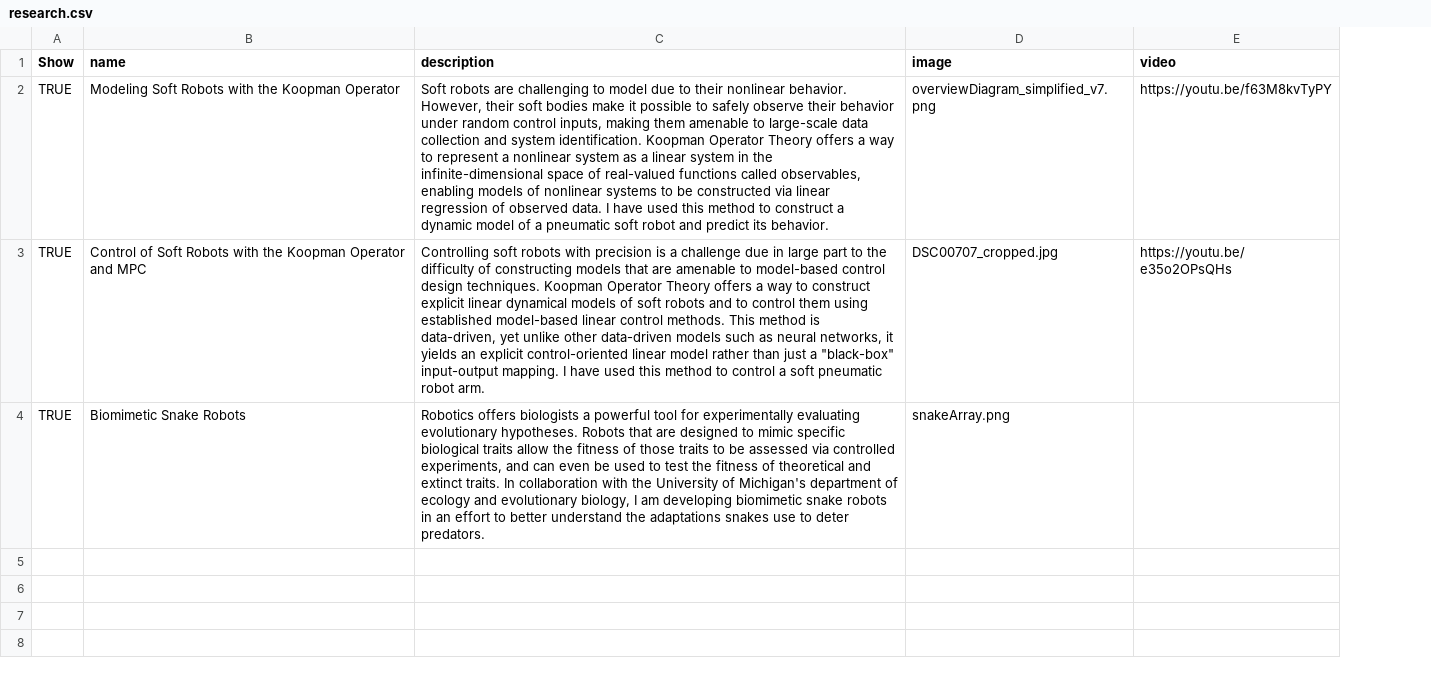
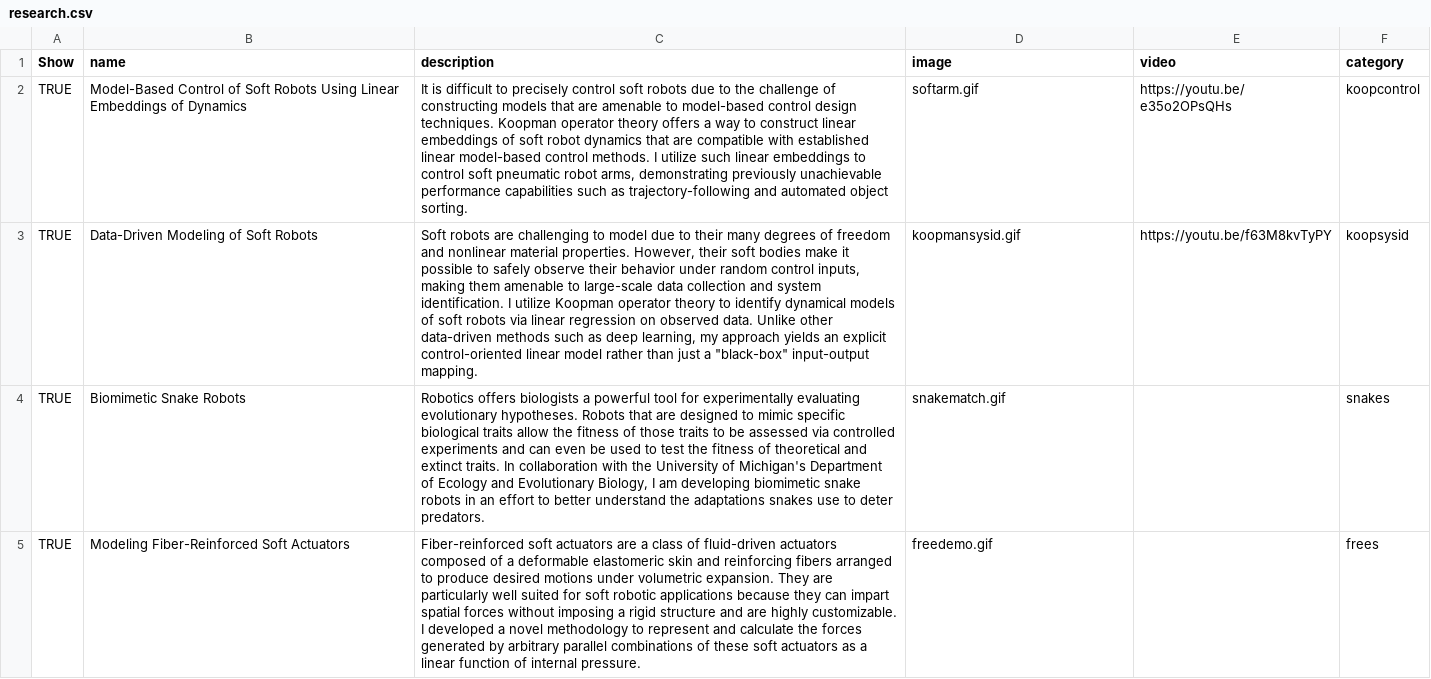
Before and after one commit to bruderd/danielbruder, a CSV file: _data/research.csv, drawn as a sheet; removed rows and columns are numbered as before the commit, all else as after; the diff names each change by its address in the sheet, - before the commit and + after, or states it on an @@ line.

Commit message:
Completely revamped the Research page. Wrote new descriptions, made all the images gifs, and added links to publications.

```diff
--- a/_data/research.csv
+++ b/_data/research.csv
+column F (category), rows 3-4: koopsysid | snakes
+row 2: TRUE | Model-Based Control of Soft Robots Using Linear Embeddings of Dynamics | It is difficult to precisely control soft robots due to the challenge of constructing models that are amenable to model-based control design techniques. Koopman operator theory offers a way to construct linear embeddings of soft robot dynamics that are compatible with established linear model-based control methods. I utilize such linear embeddings to control soft pneumatic robot arms, demonstrating previously unachievable performance capabilities such as trajectory-following and automated object sorting. | softarm.gif | https://youtu.be/e35o2OPsQHs | koopcontrol
-B3 (name): Modeling Soft Robots with the Koopman Operator
+B3 (name): Data-Driven Modeling of Soft Robots
-C3 (description): …to their nonlinear behavior. However, their soft bodies make it possible to safely observe their behavior under random control inputs, making them amenable to large-scale data collection and system identification. Koopman Operator Theory offers a way to represent a nonlinear system as a linear system in the infinite-dimensional space of real-valued functions called observables, enabling models of nonlinear systems to be constructed via linear regression of observed data. I have used this method to construct a dynamic model of a pneumatic soft robot and predict its behavior.
+C3 (description): …to their many degrees of freedom and nonlinear material properties. However, their soft bodies make it possible to safely observe their behavior under random control inputs, making them amenable to large-scale data collection and system identification. I utilize Koopman operator theory to identify dynamical models of soft robots via linear regression on observed data. Unlike other data-driven methods such as deep learning, my approach yields an explicit control-oriented linear model rather than just a "black-box" input-output mapping.
-D3 (image): overviewDiagram_simplified_v7.png
+D3 (image): koopmansysid.gif
-row 3: TRUE | Control of Soft Robots with the Koopman Operator and MPC | Controlling soft robots with precision is a challenge due in large part to the difficulty of constructing models that are amenable to model-based control design techniques. Koopman Operator Theory offers a way to construct explicit linear dynamical models of soft robots and to control them using established model-based linear control methods. This method is data-driven, yet unlike other data-driven models such as neural networks, it yields an explicit control-oriented linear model rather than just a "black-box" input-output mapping. I have used this method to control a soft pneumatic robot arm. | DSC00707_cropped.jpg | https://youtu.be/e35o2OPsQHs
-C4 (description): …via controlled experiments, and can even be used to test the fitness of theoretical and extinct traits. In collaboration with the University of Michigan's department of ecology and evolutionary biology, I am…
+C4 (description): …via controlled experiments and can even be used to test the fitness of theoretical and extinct traits. In collaboration with the University of Michigan's Department of Ecology and Evolutionary Biology, I am…
-D4 (image): snakeArray.png
+D4 (image): snakematch.gif
+row 5: TRUE | Modeling Fiber-Reinforced Soft Actuators | Fiber-reinforced soft actuators are a class of fluid-driven actuators composed of a deformable elastomeric skin and reinforcing fibers arranged to produce desired motions under volumetric expansion. They are particularly well suited for soft robotic applications because they can impart spatial forces without imposing a rigid structure and are highly customizable. I developed a novel methodology to represent and calculate the forces generated by arbitrary parallel combinations of these soft actuators as a linear function of internal pressure. | freedemo.gif |  | frees
```
Also changed, not shown: _data/publications.csv, 24 other files.
